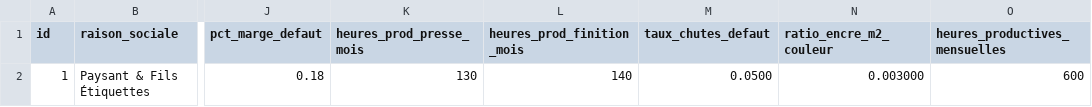
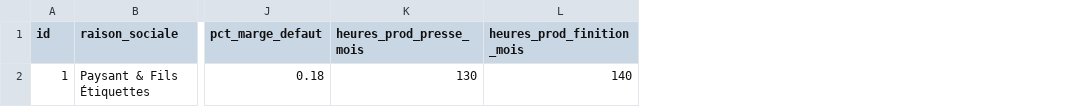
Before and after one commit to eric8740-stack/devis-flexo, a CSV file: backend/seeds/entreprise.csv, drawn as a sheet; only a part is shown, gaps mark what is left out; the diff names each change by its address in the sheet, - before the commit and + after, or states it on an @@ line.

Commit message:
refactor: bascule v1 → v2 — drop dead Lot 2 (S3 Lot 3c)
- Suppression du calculateur Lot 2 et de son test (-21 tests)
- Migration 1a9cebb269d1 : drop des 3 champs morts sur entreprise
  (taux_chutes_defaut, ratio_encre_m2_couleur, heures_productives_mensuelles)
  via batch_alter_table compat SQLite + Postgres. Downgrade qui re-crée
  les colonnes avec types Numeric(5,4) / Numeric(8,6) / Integer.
- Nettoyage entreprise : modèle + schémas Pydantic + seed.py + CSV +
  tests (3 assertions retirées).
- Refonte schemas/devis.py v2 alignée sur le modèle 7 postes V2 raffiné :
  DevisInput minimal (complexe_id, laize_utile_mm, ml_total,
  nb_couleurs_par_type, machine_id, forfaits_st, overrides) +
  DevisOutput (postes en liste + cout_revient + pct_marge + prix HT seul).
- Création schemas/poste_result.py : PosteResult partagé par les 7
  calculateurs (poste_numero, libelle, montant_eur, details JSON-safe).
- 10 tests smoke sur les nouveaux schémas Pydantic (validation
  champs requis, bornes, extra=forbid, contraintes 7 postes).

État transitoire assumé : entre ce commit et le Lot 3d, l'app n'a plus
de moteur de coût fonctionnel (les schémas sont prêts mais aucun
calculateur n'est branché). Justifié par la discipline "1 lot = 1 mission"
(suppression / refonte schémas / implémentation calculateurs en 3 lots
distincts) et le fait que main n'est pas pushé en prod.

pytest 99/99 verts (110 - 21 Lot 2 + 10 smoke schemas).
alembic upgrade/downgrade testés.

```diff
--- a/backend/seeds/entreprise.csv
+++ b/backend/seeds/entreprise.csv
-column M (taux_chutes_defaut), row 2: 0.0500
-column N (ratio_encre_m2_couleur), row 2: 0.003000
-column O (heures_productives_mensuelles), row 2: 600
```
Also changed, not shown: 10 other files.
